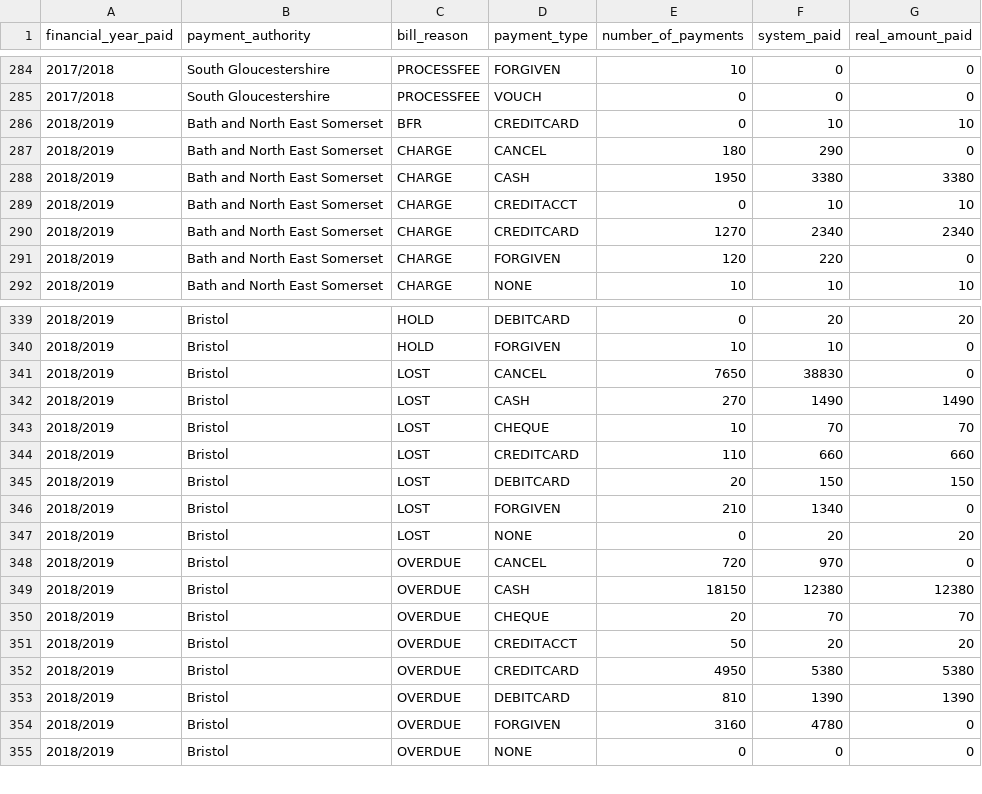
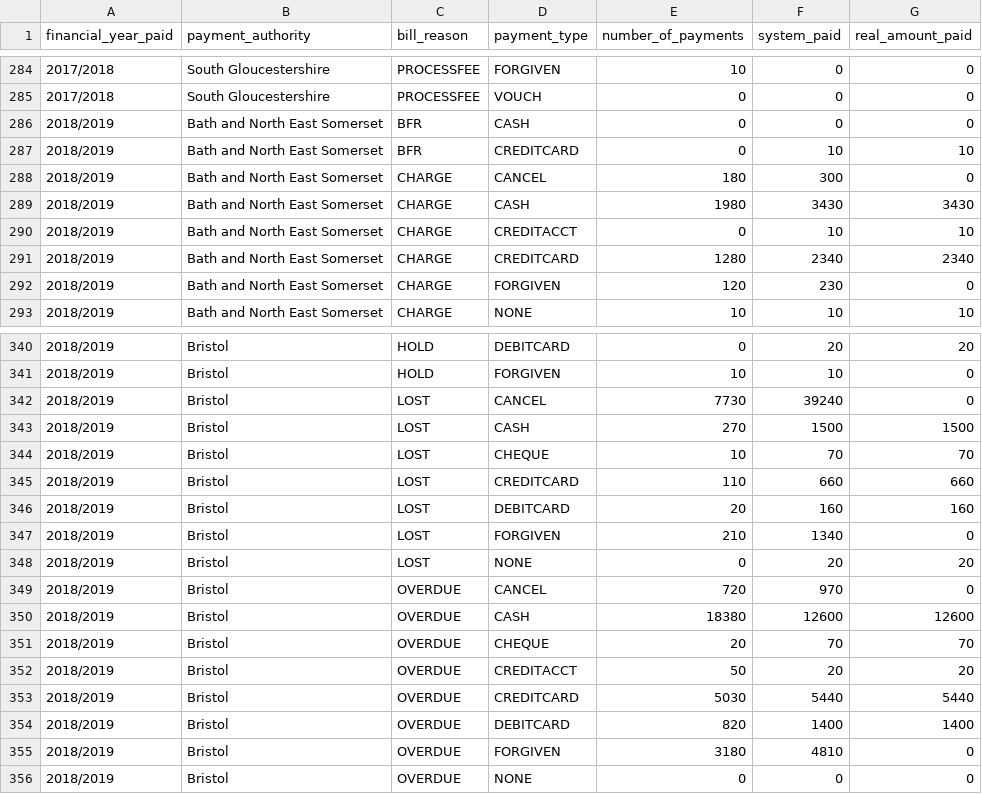
Before and after one commit to LibrariesWest/opendata, a CSV file: bills/payments_summary.csv, drawn as a sheet; only a part is shown, gaps mark what is left out; the diff covers the shown part only.

Commit message:
Daily update payment summary data

```diff
--- a/bills/payments_summary.csv
+++ b/bills/payments_summary.csv
@@ -285,8 +285,9 @@ financial_year_paid,payment_authority,bill_reason,payment_type,number_of_payment
 2017/2018,South Gloucestershire,PROCESSFEE,VOUCH,0,0,0
+2018/2019,Bath and North East Somerset,BFR,CASH,0,0,0
 2018/2019,Bath and North East Somerset,BFR,CREDITCARD,0,10,10
-2018/2019,Bath and North East Somerset,CHARGE,CANCEL,180,290,0
-2018/2019,Bath and North East Somerset,CHARGE,CASH,1950,3380,3380
+2018/2019,Bath and North East Somerset,CHARGE,CANCEL,180,300,0
+2018/2019,Bath and North East Somerset,CHARGE,CASH,1980,3430,3430
 2018/2019,Bath and North East Somerset,CHARGE,CREDITACCT,0,10,10
-2018/2019,Bath and North East Somerset,CHARGE,CREDITCARD,1270,2340,2340
-2018/2019,Bath and North East Somerset,CHARGE,FORGIVEN,120,220,0
+2018/2019,Bath and North East Somerset,CHARGE,CREDITCARD,1280,2340,2340
+2018/2019,Bath and North East Somerset,CHARGE,FORGIVEN,120,230,0
 2018/2019,Bath and North East Somerset,CHARGE,NONE,10,10,10
@@ -340,7 +341,7 @@ financial_year_paid,payment_authority,bill_reason,payment_type,number_of_payment
 2018/2019,Bristol,HOLD,FORGIVEN,10,10,0
-2018/2019,Bristol,LOST,CANCEL,7650,38830,0
-2018/2019,Bristol,LOST,CASH,270,1490,1490
+2018/2019,Bristol,LOST,CANCEL,7730,39240,0
+2018/2019,Bristol,LOST,CASH,270,1500,1500
 2018/2019,Bristol,LOST,CHEQUE,10,70,70
 2018/2019,Bristol,LOST,CREDITCARD,110,660,660
-2018/2019,Bristol,LOST,DEBITCARD,20,150,150
+2018/2019,Bristol,LOST,DEBITCARD,20,160,160
 2018/2019,Bristol,LOST,FORGIVEN,210,1340,0
@@ -348,8 +349,8 @@ financial_year_paid,payment_authority,bill_reason,payment_type,number_of_payment
 2018/2019,Bristol,OVERDUE,CANCEL,720,970,0
-2018/2019,Bristol,OVERDUE,CASH,18150,12380,12380
+2018/2019,Bristol,OVERDUE,CASH,18380,12600,12600
 2018/2019,Bristol,OVERDUE,CHEQUE,20,70,70
 2018/2019,Bristol,OVERDUE,CREDITACCT,50,20,20
-2018/2019,Bristol,OVERDUE,CREDITCARD,4950,5380,5380
-2018/2019,Bristol,OVERDUE,DEBITCARD,810,1390,1390
-2018/2019,Bristol,OVERDUE,FORGIVEN,3160,4780,0
+2018/2019,Bristol,OVERDUE,CREDITCARD,5030,5440,5440
+2018/2019,Bristol,OVERDUE,DEBITCARD,820,1400,1400
+2018/2019,Bristol,OVERDUE,FORGIVEN,3180,4810,0
 2018/2019,Bristol,OVERDUE,NONE,0,0,0
```
Also changed, not shown: 118 edited cells elsewhere in this file.
